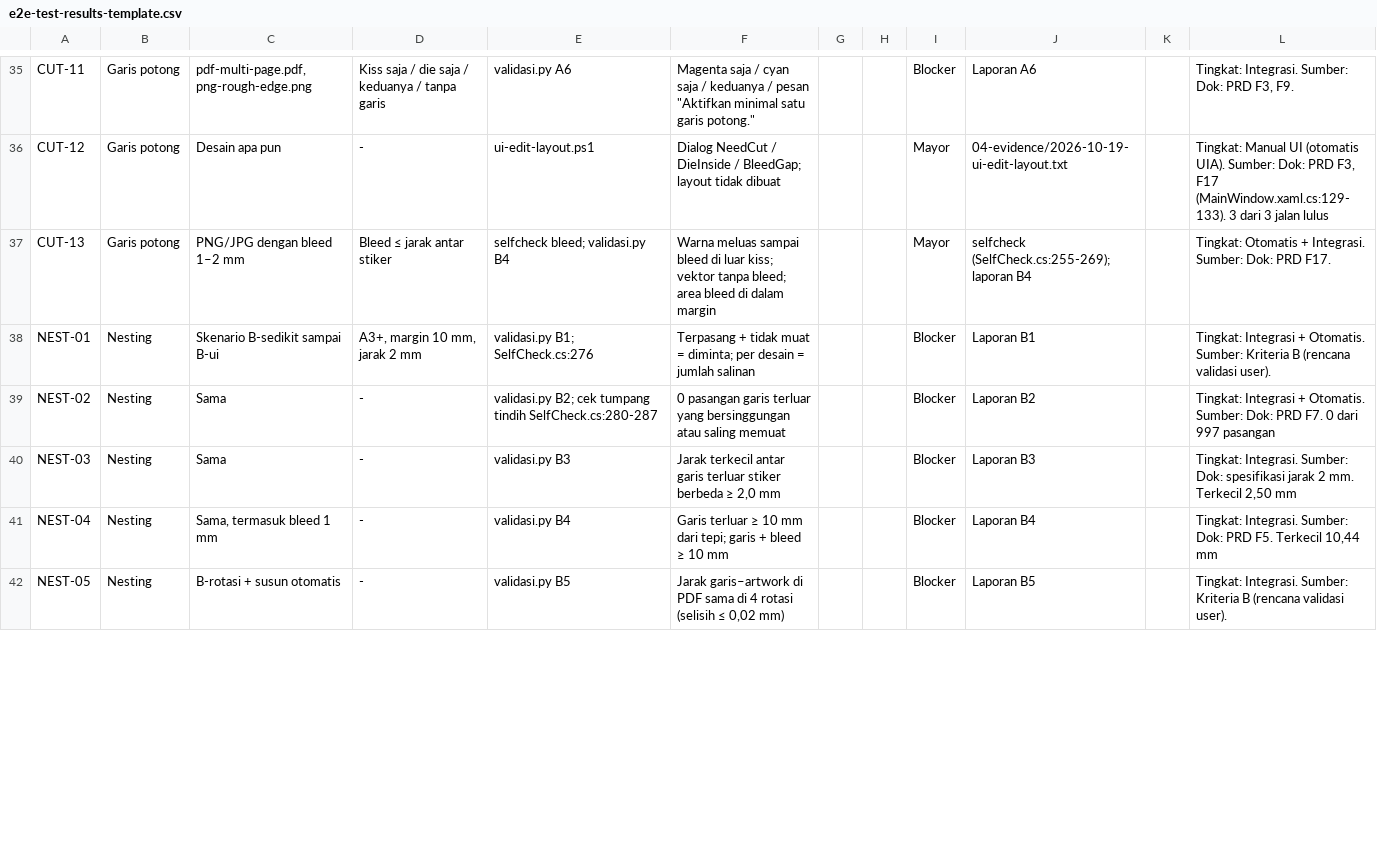
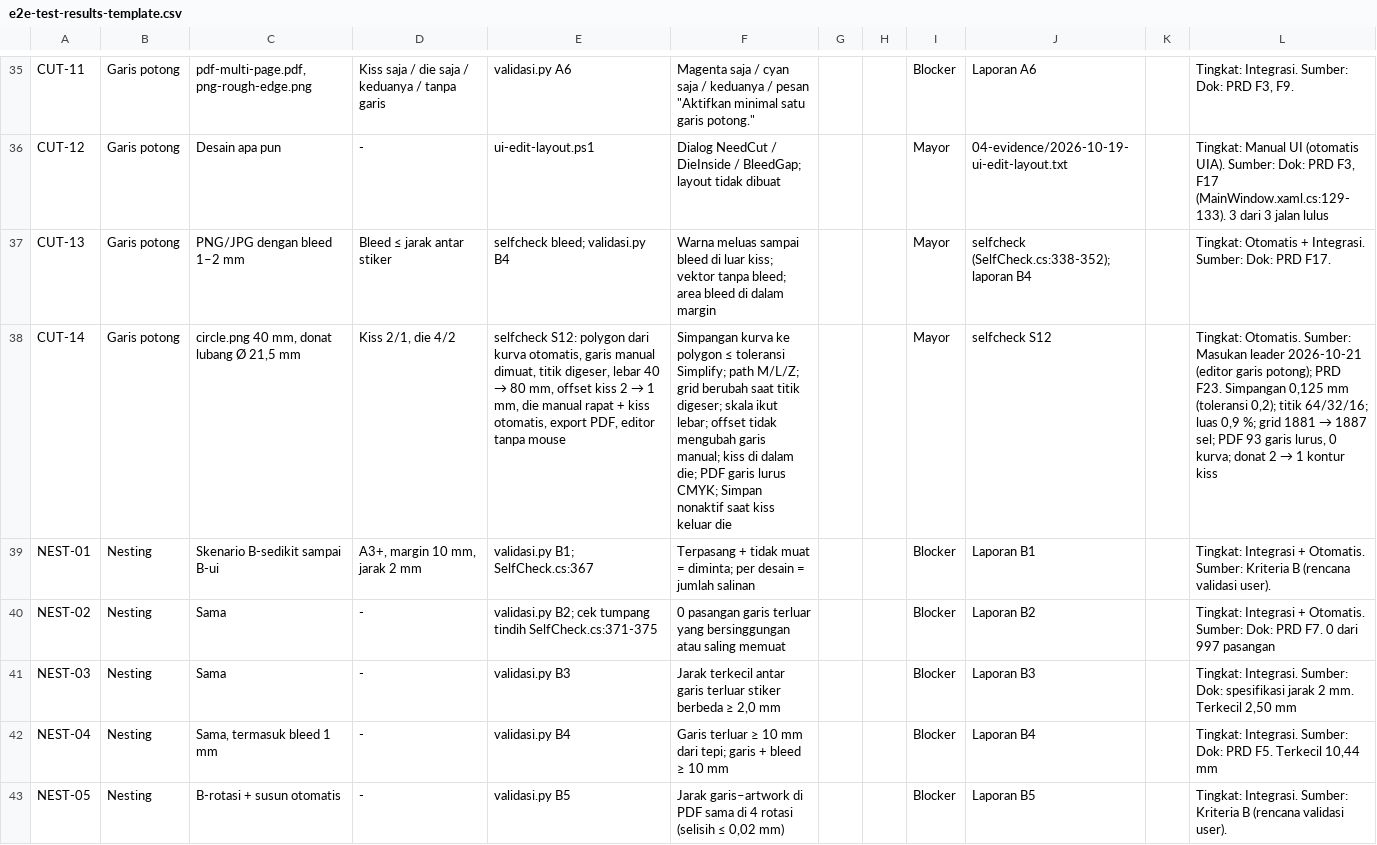
Before and after one commit to kntg/Layout-and-Editing-Software, a CSV file: docs/testing/e2e-test-results-template.csv, drawn as a sheet; only a part is shown, gaps mark what is left out; addresses are those after the commit; the diff covers the shown part only; the diff names each change by its address in the sheet, - before the commit and + after, or states it on an @@ line.

```diff
--- a/docs/testing/e2e-test-results-template.csv
+++ b/docs/testing/e2e-test-results-template.csv
-J37: selfcheck (SelfCheck.cs:255-269); laporan B4
+J37: selfcheck (SelfCheck.cs:338-352); laporan B4
+row 38: CUT-14 | Garis potong | circle.png 40 mm, donat lubang Ø 21,5 mm | Kiss 2/1, die 4/2 | selfcheck S12: polygon dari kurva otomatis, garis manual dimuat, titik digeser, lebar 40 → 80 mm, offset kiss 2 → 1 mm, die manual rapat + kiss otomatis, export PDF, editor tanpa mouse | Simpangan kurva ke polygon ≤ toleransi Simplify; path M/L/Z; grid berubah saat titik digeser; skala ikut lebar; offset tidak mengubah garis manual; kiss di dalam die; PDF garis lurus CMYK; Simpan nonaktif saat kiss keluar die |  |  | Mayor | selfcheck S12 |  | Tingkat: Otomatis. Sumber: Masukan leader 2026-10-21 (editor garis potong); PRD F23. Simpangan 0,125 mm (toleransi 0,2); titik 64/32/16; luas 0,9 %; grid 1881 → 1887 sel; PDF 93 garis lurus, 0 kurva; donat 2 → 1 kontur kiss
-E39: validasi.py B1; SelfCheck.cs:276
+E39: validasi.py B1; SelfCheck.cs:367
-E40: …tumpang tindih SelfCheck.cs:280-287
+E40: …tumpang tindih SelfCheck.cs:371-375
```
Also changed, not shown: 4 added rows and 41 edited cells elsewhere in this file, 31 other files.
